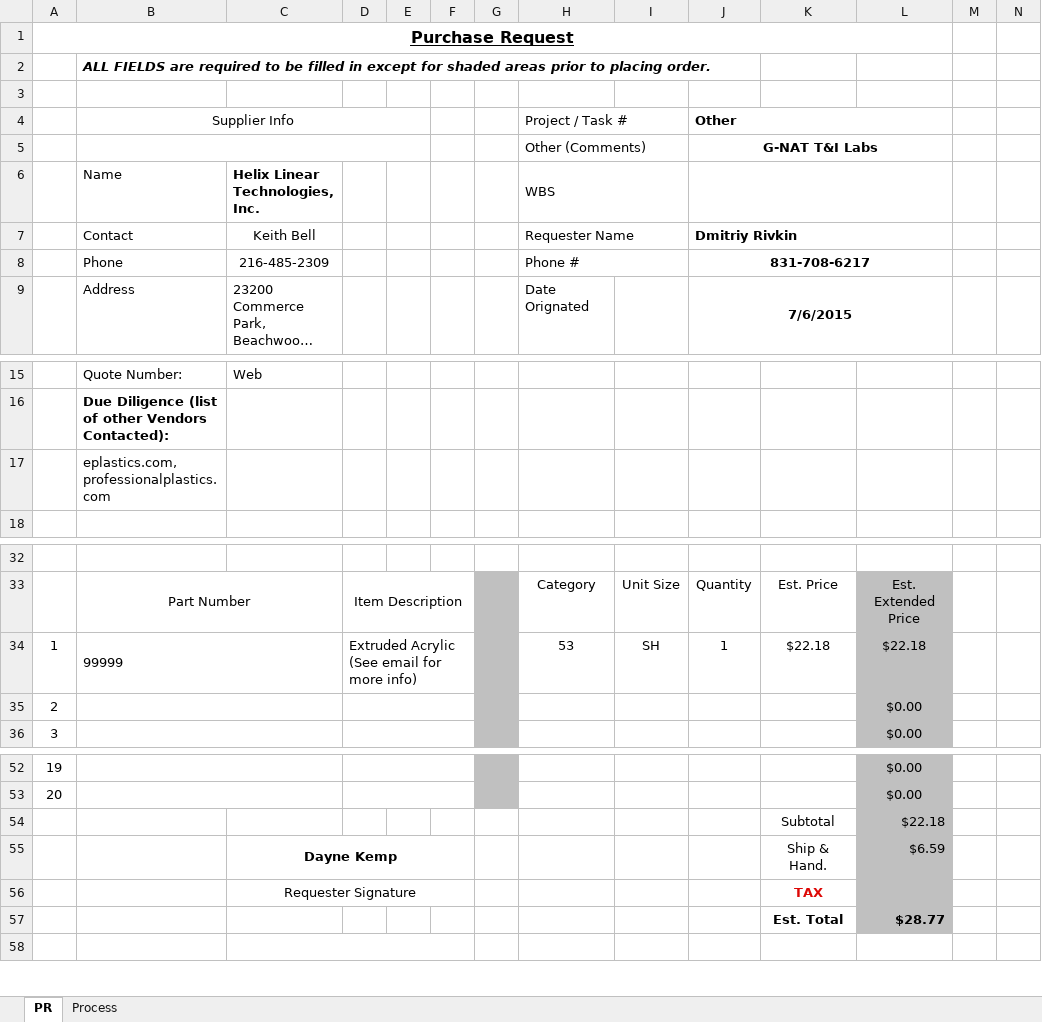
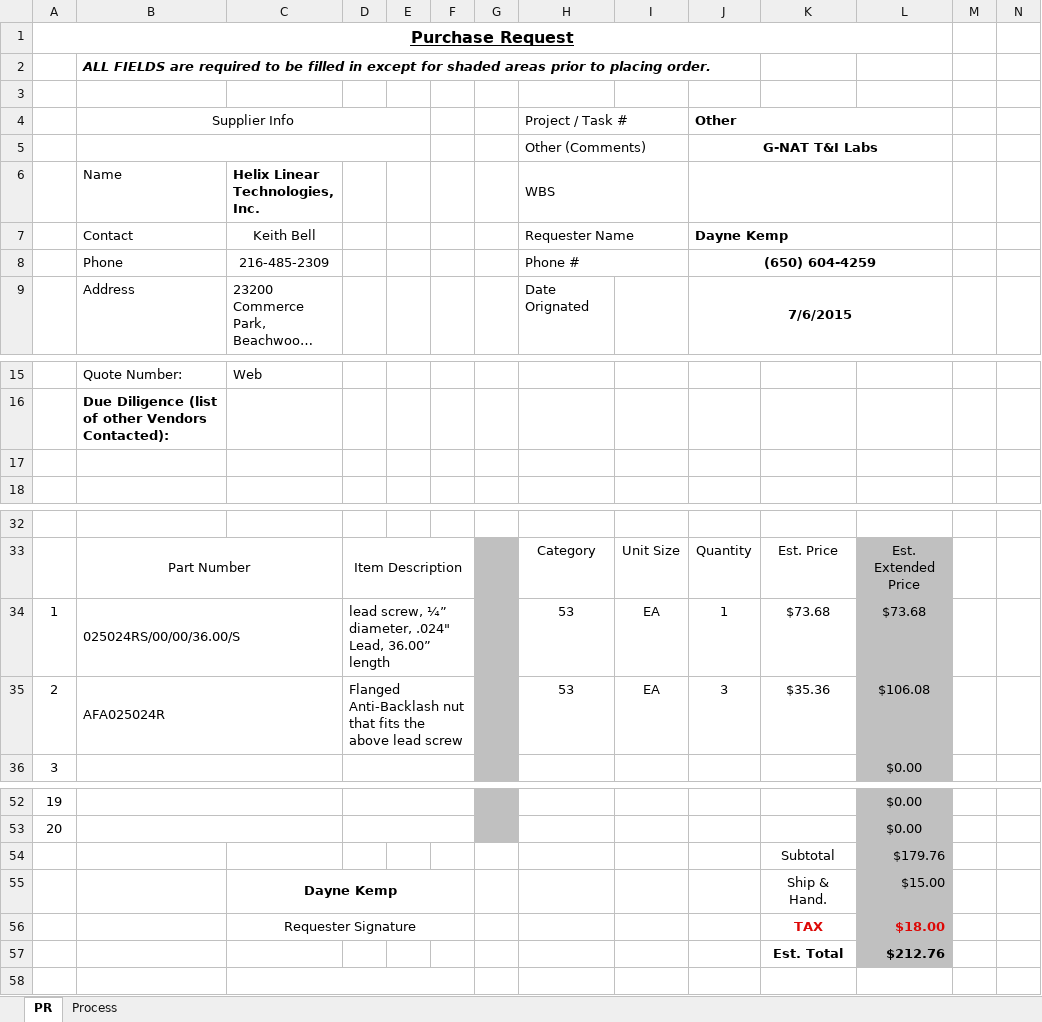
Before and after one commit to drivkin/Autobalance, an Excel workbook: hardware/Orders/PR_HelixLinear.xlsx, sheet PR, drawn as a sheet; only a part is shown, gaps mark what is left out; long unchanged cells end in …; values as stored, in another font and other column widths than the file's, no borders; removed rows and columns are numbered as before the commit, all else as after; rows hold the shown columns only; the diff names each change by its address in the sheet, - before the commit and + after, or states it on an @@ line.

Commit message:
Simulation, Control, CAD, Orders, New Laptop
Main achievement is development of an accurate simulator for the body +
3 linear mass system which takes into account the linear velocity and
acceleration of the masses. Also tested a proportional controller for
the first balancing stage by looking at euler angle errors. Works well
if you can start it at the equilibrium position, and may require several
resets.

Refined the CAD model somewhat to include anti-backlash nut.

Refined the helix linear order a little because there was some trouble
getting it through

First commit from new laptop (Cindy2)

```diff
--- a/hardware/Orders/PR_HelixLinear.xlsx (sheet PR)
+++ b/hardware/Orders/PR_HelixLinear.xlsx (sheet PR)
-J7 (Other): Dmitriy Rivkin
+J7 (Other): Dayne Kemp
-J8 (Other): 831-708-6217
+J8 (Other): (650) 604-4259
-B17 (Supplier Info): eplastics.com, professionalplastics.com
+B17 (Supplier Info): (empty)
-B34 (Supplier Info): 99999
+B34 (Supplier Info): 025024RS/00/00/36.00/S
-D34: Extruded Acrylic (See email for more info)
+D34: lead screw, ¼” diameter, .024" Lead, 36.00” length
-I34: SH
+I34: EA
-K34: $22.18
+K34: $73.68
-L34: $22.18
+L34: $73.68
-row 35: 2 |  |  |  |  |  |  |  |  |  |  | $0.00
+row 35: 2 | AFA025024R |  | Flanged Anti-Backlash nut that fits the above lead screw |  |  |  | 53 | EA | 3 | $35.36 | $106.08
-L54: $22.18
+L54: $179.76
-L55: $6.59
+L55: $15.00
-L56: (empty)
+L56: $18.00
-L57: $28.77
+L57: $212.76
```
Also changed, not shown: 34 other files.
